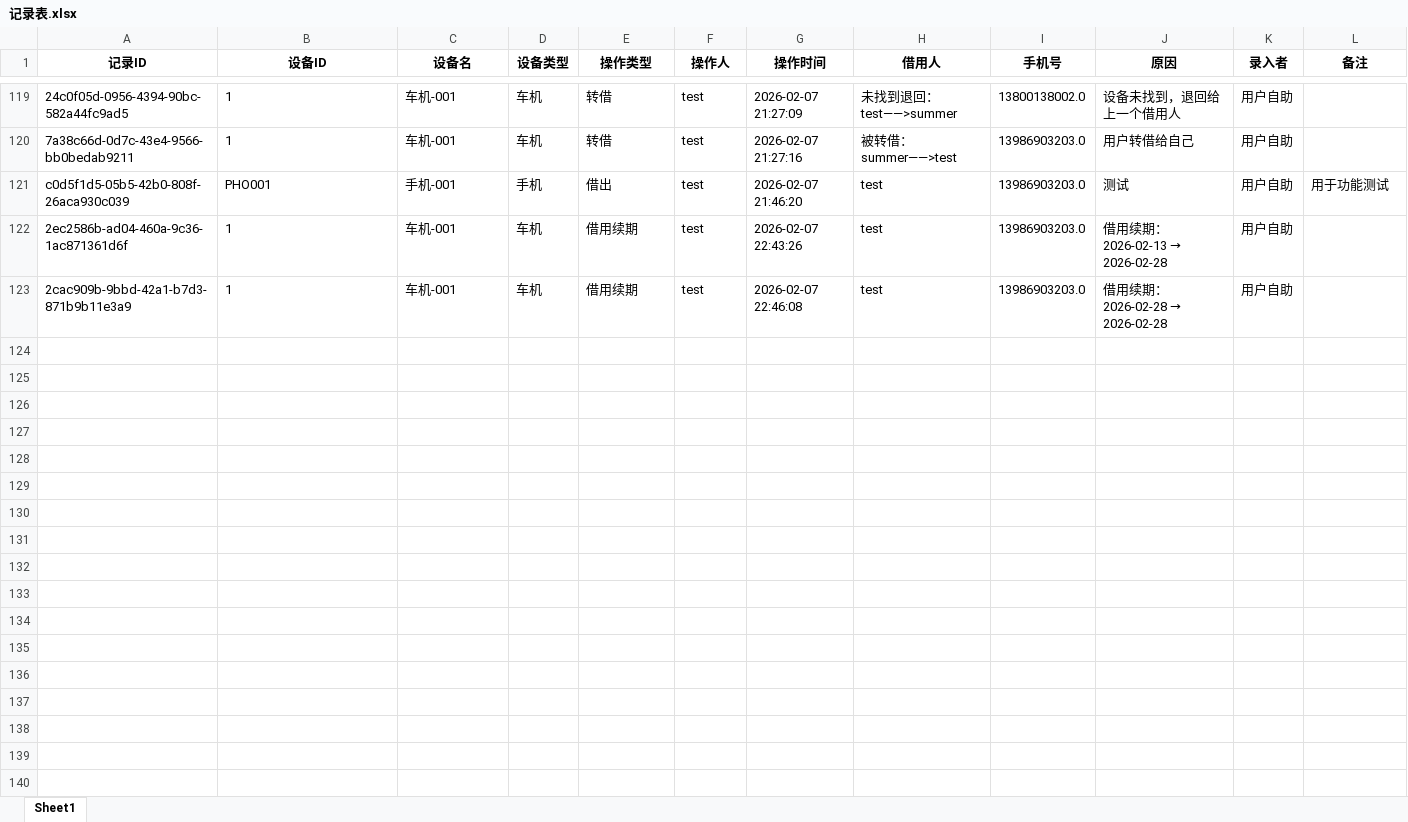
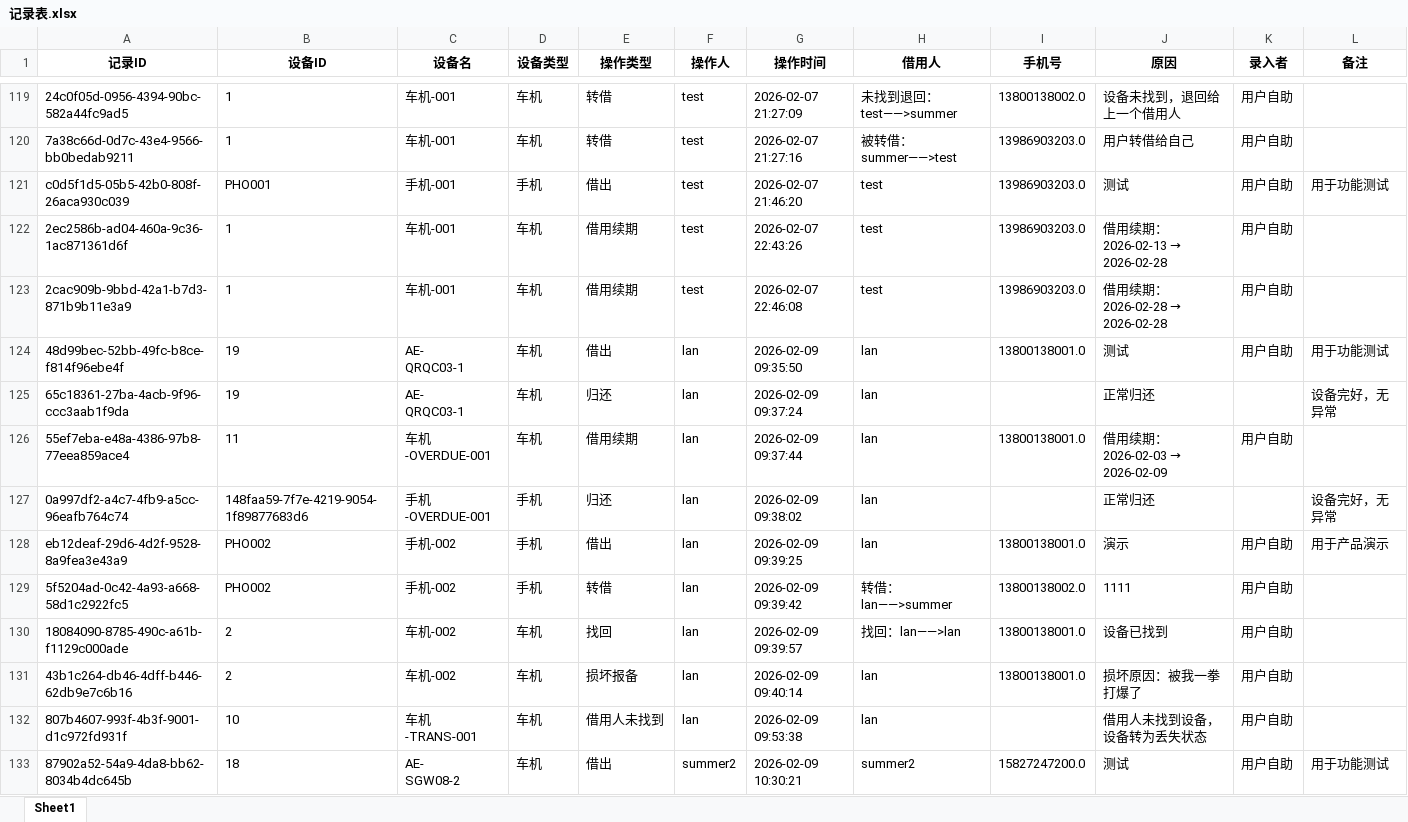
Before and after one commit to lan870606637/Automotive-Mobile-Device-Management-Platform, an Excel workbook: excel_templates/记录表.xlsx, sheet Sheet1, drawn as a sheet; only a part is shown, gaps mark what is left out; values as stored, in another font and other column widths than the file's, no borders; ↵ is a line break in a cell; the diff covers the shown part only; the diff names each change by its address in the sheet, - before the commit and + after, or states it on an @@ line.

```diff
--- a/excel_templates/记录表.xlsx (sheet Sheet1)
+++ b/excel_templates/记录表.xlsx (sheet Sheet1)
+row 124: 48d99bec-52bb-49fc-b8ce-f814f96ebe4f | 19 | AE- ↵ QRQC03-1 | 车机 | 借出 | lan | 2026-02-09 09:35:50 | lan | 13800138001.0 | 测试 | 用户自助 | 用于功能测试
+row 125: 65c18361-27ba-4acb-9f96-ccc3aab1f9da | 19 | AE- ↵ QRQC03-1 | 车机 | 归还 | lan | 2026-02-09 09:37:24 | lan |  | 正常归还 |  | 设备完好，无异常
+row 126: 55ef7eba-e48a-4386-97b8-77eea859ace4 | 11 | 车机-OVERDUE-001 | 车机 | 借用续期 | lan | 2026-02-09 09:37:44 | lan | 13800138001.0 | 借用续期：2026-02-03 → 2026-02-09 | 用户自助
+row 127: 0a997df2-a4c7-4fb9-a5cc-96eafb764c74 | 148faa59-7f7e-4219-9054-1f89877683d6 | 手机-OVERDUE-001 | 手机 | 归还 | lan | 2026-02-09 09:38:02 | lan |  | 正常归还 |  | 设备完好，无异常
+row 128: eb12deaf-29d6-4d2f-9528-8a9fea3e43a9 | PHO002 | 手机-002 | 手机 | 借出 | lan | 2026-02-09 09:39:25 | lan | 13800138001.0 | 演示 | 用户自助 | 用于产品演示
+row 129: 5f5204ad-0c42-4a93-a668-58d1c2922fc5 | PHO002 | 手机-002 | 手机 | 转借 | lan | 2026-02-09 09:39:42 | 转借：lan——>summer | 13800138002.0 | 1111 | 用户自助
+row 130: 18084090-8785-490c-a61b-f1129c000ade | 2 | 车机-002 | 车机 | 找回 | lan | 2026-02-09 09:39:57 | 找回：lan——>lan | 13800138001.0 | 设备已找到 | 用户自助
+row 131: 43b1c264-db46-4dff-b446-62db9e7c6b16 | 2 | 车机-002 | 车机 | 损坏报备 | lan | 2026-02-09 09:40:14 | lan | 13800138001.0 | 损坏原因：被我一拳打爆了 | 用户自助
+row 132: 807b4607-993f-4b3f-9001-d1c972fd931f | 10 | 车机-TRANS-001 | 车机 | 借用人未找到 | lan | 2026-02-09 09:53:38 | lan |  | 借用人未找到设备，设备转为丢失状态 | 用户自助
+row 133: 87902a52-54a9-4da8-bb62-8034b4dc645b | 18 | AE- ↵ SGW08-2 | 车机 | 借出 | summer2 | 2026-02-09 10:30:21 | summer2 | 15827247200.0 | 测试 | 用户自助 | 用于功能测试
```
Also changed, not shown: 9 added rows elsewhere in this sheet, excel_templates/手机表.xlsx, excel_templates/操作日志表.xlsx, 39 other files.
